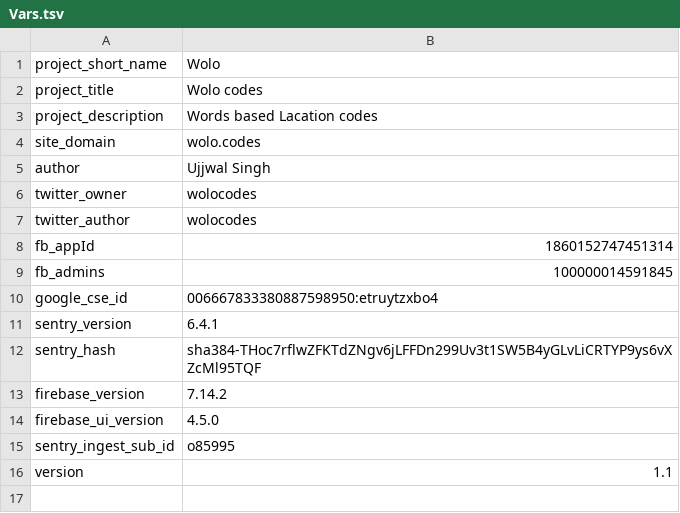
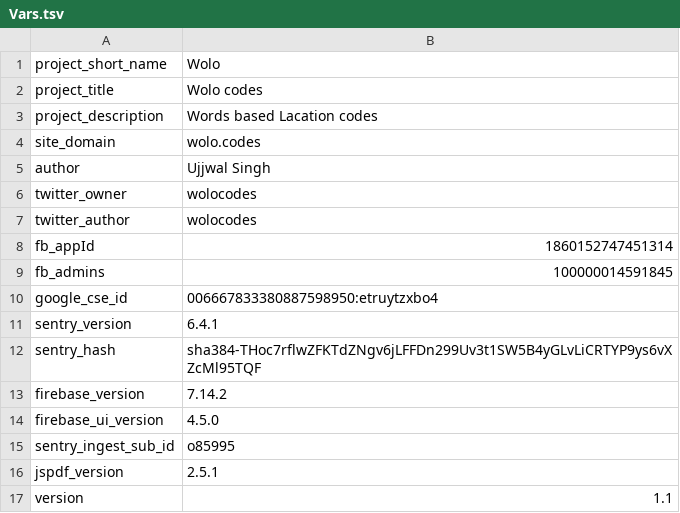
Before and after one commit to wolo-code/web-app, a TSV file: Root/Config/Vars.tsv, drawn as a sheet; the diff names each change by its address in the sheet, - before the commit and + after, or states it on an @@ line.

Commit message:
Added jspdf to save minimal wolo code to pdf then print

```diff
--- a/Root/Config/Vars.tsv
+++ b/Root/Config/Vars.tsv
+row 16: jspdf_version | 2.5.1
```
Also changed, not shown: 4 other files.
